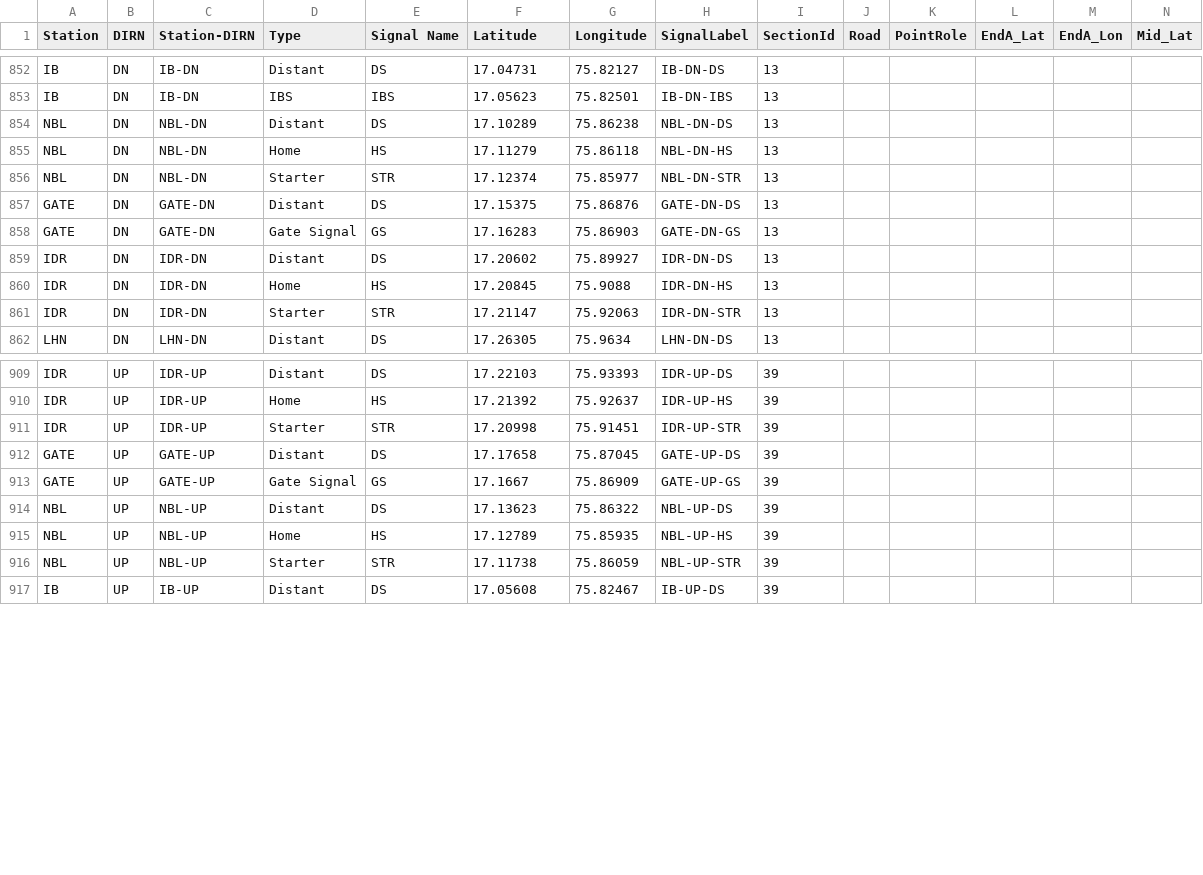
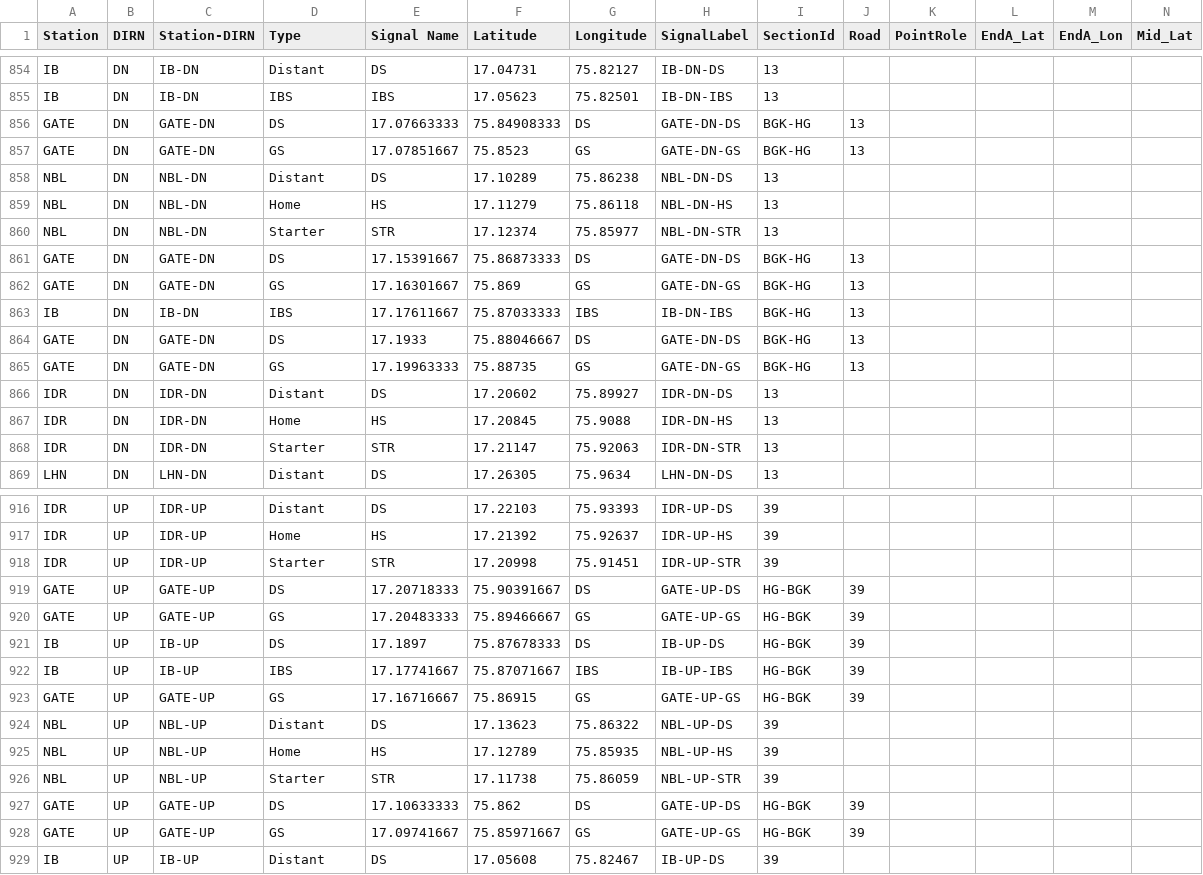
Before and after one commit to SanthoshBanala/SPM-OFFICE, a CSV file: InputBFSDData2_dev.csv, drawn as a sheet; only a part is shown, gaps mark what is left out; addresses are those after the commit; rows hold the shown columns only; the diff covers the shown part only; the diff names each change by its address in the sheet, - before the commit and + after, or states it on an @@ line.

Commit message:
IB AND GATES IN HG BGK SECTION

```diff
--- a/InputBFSDData2_dev.csv
+++ b/InputBFSDData2_dev.csv
+row 856: GATE | DN | GATE-DN | DS | 17.07663333 | 75.84908333 | DS | GATE-DN-DS | BGK-HG | 13
+row 857: GATE | DN | GATE-DN | GS | 17.07851667 | 75.8523 | GS | GATE-DN-GS | BGK-HG | 13
-D861 (Type): Distant
+D861 (Type): DS
-E861 (Signal Name): DS
+E861 (Signal Name): 17.15391667
-F861 (Latitude): 17.15375
+F861 (Latitude): 75.86873333
-G861 (Longitude): 75.86876
+G861 (Longitude): DS
-I861:I862 (SectionId): 13
+I861:I862 (SectionId): BGK-HG
-J861:J862 (Road): (empty)
+J861:J862 (Road): 13
-D862 (Type): Gate Signal
+D862 (Type): GS
-E862 (Signal Name): GS
+E862 (Signal Name): 17.16301667
-F862 (Latitude): 17.16283
+F862 (Latitude): 75.869
-G862 (Longitude): 75.86903
+G862 (Longitude): GS
+row 863: IB | DN | IB-DN | IBS | 17.17611667 | 75.87033333 | IBS | IB-DN-IBS | BGK-HG | 13
+row 864: GATE | DN | GATE-DN | DS | 17.1933 | 75.88046667 | DS | GATE-DN-DS | BGK-HG | 13
+row 865: GATE | DN | GATE-DN | GS | 17.19963333 | 75.88735 | GS | GATE-DN-GS | BGK-HG | 13
-D919 (Type): Distant
+D919 (Type): DS
-E919 (Signal Name): DS
+E919 (Signal Name): 17.20718333
-F919 (Latitude): 17.17658
+F919 (Latitude): 75.90391667
-G919 (Longitude): 75.87045
+G919 (Longitude): DS
-I919:I920 (SectionId): 39
+I919:I920 (SectionId): HG-BGK
-J919:J920 (Road): (empty)
+J919:J920 (Road): 39
-D920 (Type): Gate Signal
+D920 (Type): GS
-E920 (Signal Name): GS
+E920 (Signal Name): 17.20483333
-F920 (Latitude): 17.1667
+F920 (Latitude): 75.89466667
-G920 (Longitude): 75.86909
+G920 (Longitude): GS
+row 921: IB | UP | IB-UP | DS | 17.1897 | 75.87678333 | DS | IB-UP-DS | HG-BGK | 39
+row 922: IB | UP | IB-UP | IBS | 17.17741667 | 75.87071667 | IBS | IB-UP-IBS | HG-BGK | 39
+row 923: GATE | UP | GATE-UP | GS | 17.16716667 | 75.86915 | GS | GATE-UP-GS | HG-BGK | 39
+row 927: GATE | UP | GATE-UP | DS | 17.10633333 | 75.862 | DS | GATE-UP-DS | HG-BGK | 39
+row 928: GATE | UP | GATE-UP | GS | 17.09741667 | 75.85971667 | GS | GATE-UP-GS | HG-BGK | 39
```
Also changed, not shown: 4 added rows elsewhere in this file.
